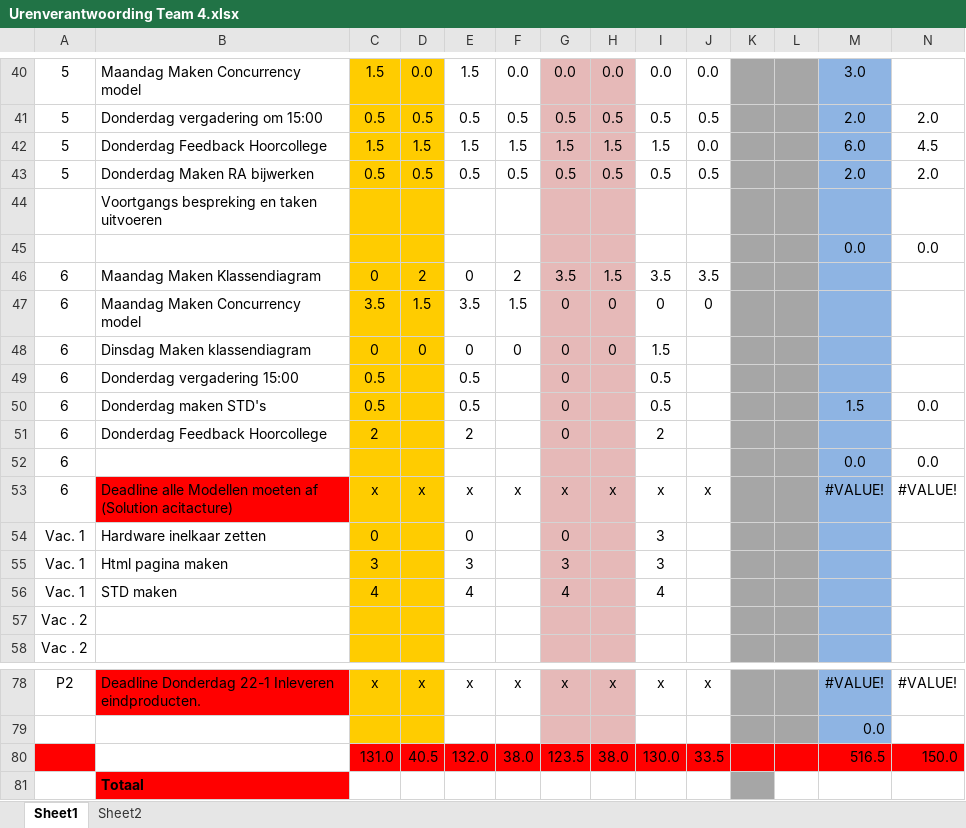
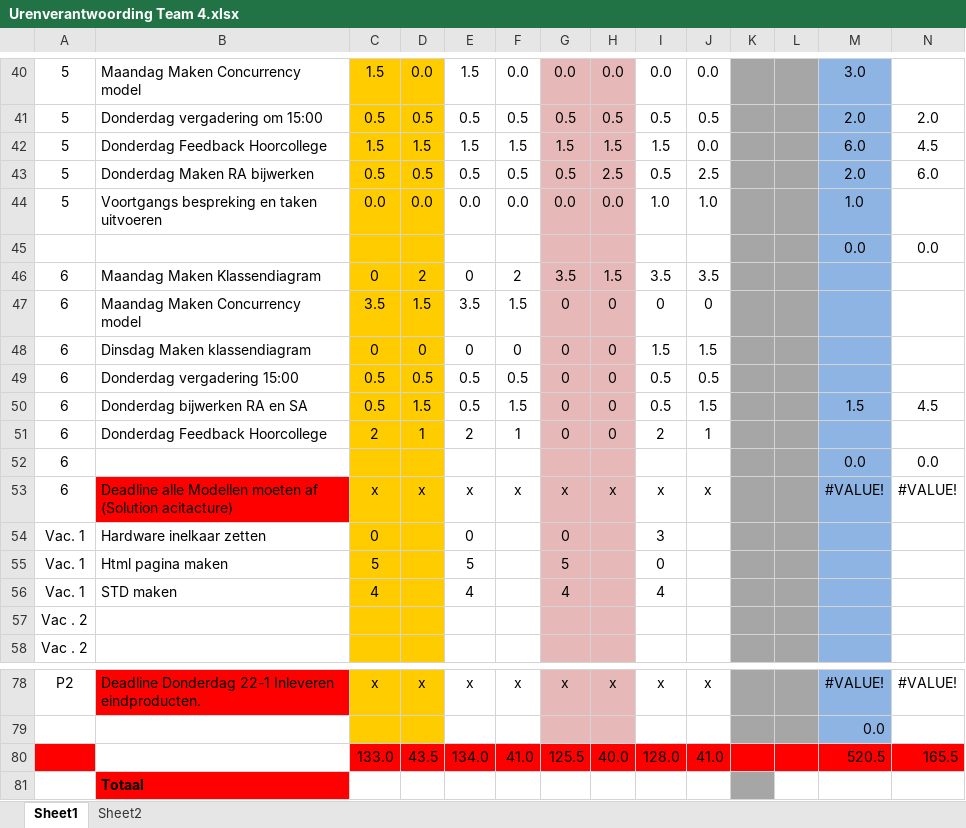
Before and after one commit to ray10k/TO6, an Excel workbook: docs/Uren_Verantwoording/Urenverantwoording Team 4.xlsx, sheet Sheet1, drawn as a sheet; only a part is shown, gaps mark what is left out; values as stored, in another font and other column widths than the file's, no borders; removed rows and columns are numbered as before the commit, all else as after; the diff names each change by its address in the sheet, - before the commit and + after, or states it on an @@ line.

Commit message:
uren en agenda toegevoegd

```diff
--- a/docs/Uren_Verantwoording/Urenverantwoording Team 4.xlsx (sheet Sheet1)
+++ b/docs/Uren_Verantwoording/Urenverantwoording Team 4.xlsx (sheet Sheet1)
-H43: 0.5
+H43: 2.5
-J43: 0.5
+J43: 2.5
-N43: 2.0
+N43: 6.0
-row 44:  | Voortgangs bespreking en taken uitvoeren
+row 44: 5 | Voortgangs bespreking en taken uitvoeren | 0.0 | 0.0 | 0.0 | 0.0 | 0.0 | 0.0 | 1.0 | 1.0 |  |  | 1.0
-J48: (empty)
+J48: 1.5
-D49: (empty)
+D49: 0.5
-F49: (empty)
+F49: 0.5
-H49:H51: (empty)
+H49:H51: 0
-J49: (empty)
+J49: 0.5
-B50: Donderdag maken STD's
+B50: Donderdag bijwerken RA en SA
-D50: (empty)
+D50: 1.5
-F50: (empty)
+F50: 1.5
-J50: (empty)
+J50: 1.5
-N50: 0.0
+N50: 4.5
-D51: (empty)
+D51: 1
-F51: (empty)
+F51: 1
-J51: (empty)
+J51: 1
-C55: 3
+C55: 5
-E55: 3
+E55: 5
-G55: 3
+G55: 5
-I55: 3
+I55: 0
-row 80:  |  | 131.0 | 40.5 | 132.0 | 38.0 | 123.5 | 38.0 | 130.0 | 33.5 |  |  | 516.5 | 150.0
+row 80:  |  | 133.0 | 43.5 | 134.0 | 41.0 | 125.5 | 40.0 | 128.0 | 41.0 |  |  | 520.5 | 165.5
```
Also changed, not shown: 1 other file.
